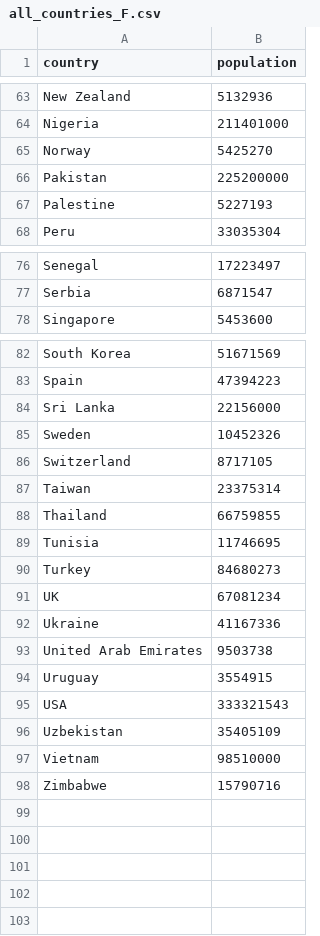
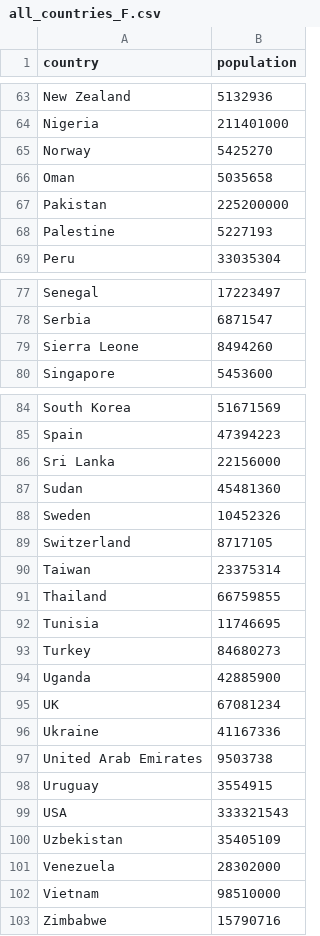
Before and after one commit to jyshoji/text_analysis_organoids, a CSV file: csv2/all_countries_F.csv, drawn as a sheet; only a part is shown, gaps mark what is left out.

```diff
--- a/csv2/all_countries_F.csv
+++ b/csv2/all_countries_F.csv
@@ -65,2 +65,3 @@ Nigeria,211401000
 Norway,5425270
+Oman,5035658
 Pakistan,225200000
@@ -77,2 +78,3 @@ Senegal,17223497
 Serbia,6871547
+Sierra Leone,8494260
 Singapore,5453600
@@ -84,2 +86,3 @@ Spain,47394223
 Sri Lanka,22156000
+Sudan,45481360
 Sweden,10452326
@@ -90,2 +93,3 @@ Tunisia,11746695
 Turkey,84680273
+Uganda,42885900
 UK,67081234
@@ -96,2 +100,3 @@ USA,333321543
 Uzbekistan,35405109
+Venezuela,28302000
 Vietnam,98510000
```
Also changed, not shown: csv2/PubMed_Timeline_Results_by_Year.csv, csv2/category_names_F.csv, 17 other files.
